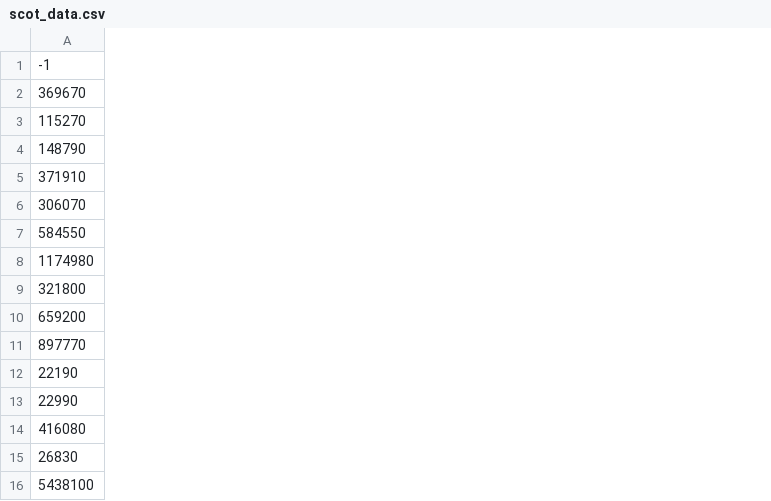
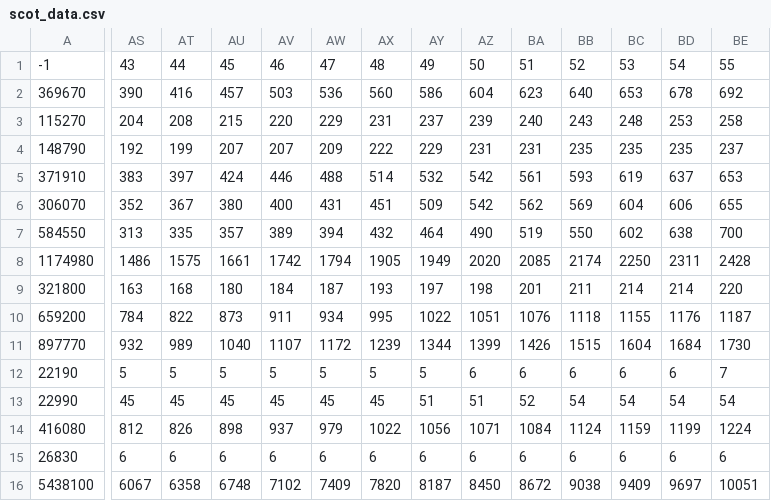
Before and after one commit to ScottishCovidResponse/Covid19_EERAModel, a CSV file: DATA/scot_data.csv, drawn as a sheet; only a part is shown, gaps mark what is left out; the diff covers the shown part only; the diff names each change by its address in the sheet, - before the commit and + after, or states it on an @@ line.

```diff
--- a/DATA/scot_data.csv
+++ b/DATA/scot_data.csv
+column AS, rows 1-16: 43 | 390 | 204 | 192 | 383 | 352 | 313 | 1486 | 163 | 784 | 932 | 5 | 45 | 812 | 6 | 6067
+column AT, rows 1-16: 44 | 416 | 208 | 199 | 397 | 367 | 335 | 1575 | 168 | 822 | 989 | 5 | 45 | 826 | 6 | 6358
+column AU, rows 1-16: 45 | 457 | 215 | 207 | 424 | 380 | 357 | 1661 | 180 | 873 | 1040 | 5 | 45 | 898 | 6 | 6748
+column AV, rows 1-16: 46 | 503 | 220 | 207 | 446 | 400 | 389 | 1742 | 184 | 911 | 1107 | 5 | 45 | 937 | 6 | 7102
+column AW, rows 1-16: 47 | 536 | 229 | 209 | 488 | 431 | 394 | 1794 | 187 | 934 | 1172 | 5 | 45 | 979 | 6 | 7409
+column AX, rows 1-16: 48 | 560 | 231 | 222 | 514 | 451 | 432 | 1905 | 193 | 995 | 1239 | 5 | 45 | 1022 | 6 | 7820
+column AY, rows 1-16: 49 | 586 | 237 | 229 | 532 | 509 | 464 | 1949 | 197 | 1022 | 1344 | 5 | 51 | 1056 | 6 | 8187
+column AZ, rows 1-16: 50 | 604 | 239 | 231 | 542 | 542 | 490 | 2020 | 198 | 1051 | 1399 | 6 | 51 | 1071 | 6 | 8450
+column BA, rows 1-16: 51 | 623 | 240 | 231 | 561 | 562 | 519 | 2085 | 201 | 1076 | 1426 | 6 | 52 | 1084 | 6 | 8672
+column BB, rows 1-16: 52 | 640 | 243 | 235 | 593 | 569 | 550 | 2174 | 211 | 1118 | 1515 | 6 | 54 | 1124 | 6 | 9038
+column BC, rows 1-16: 53 | 653 | 248 | 235 | 619 | 604 | 602 | 2250 | 214 | 1155 | 1604 | 6 | 54 | 1159 | 6 | 9409
+column BD, rows 1-16: 54 | 678 | 253 | 235 | 637 | 606 | 638 | 2311 | 214 | 1176 | 1684 | 6 | 54 | 1199 | 6 | 9697
+column BE, rows 1-16: 55 | 692 | 258 | 237 | 653 | 655 | 700 | 2428 | 220 | 1187 | 1730 | 7 | 54 | 1224 | 6 | 10051
```
Also changed, not shown: 3 added columns elsewhere in this file, DATA/scot_deaths.csv.
